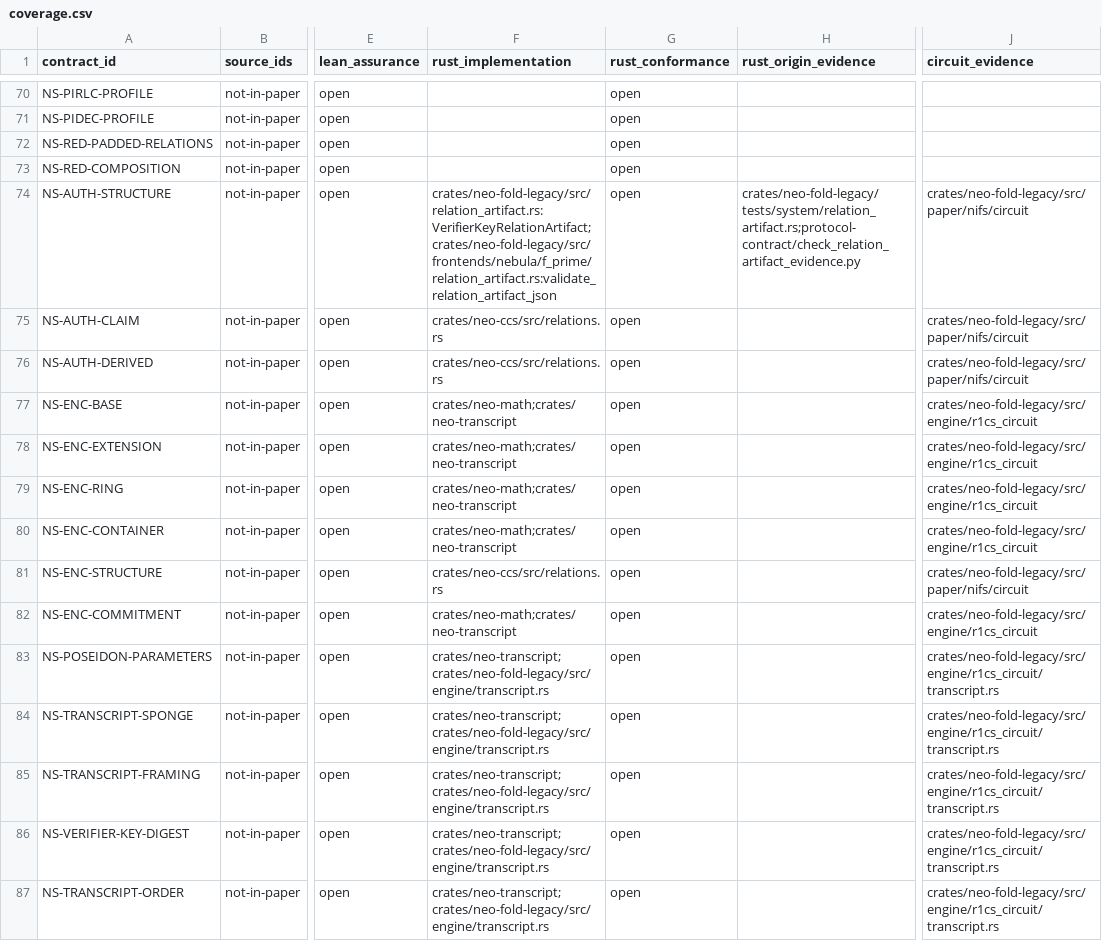
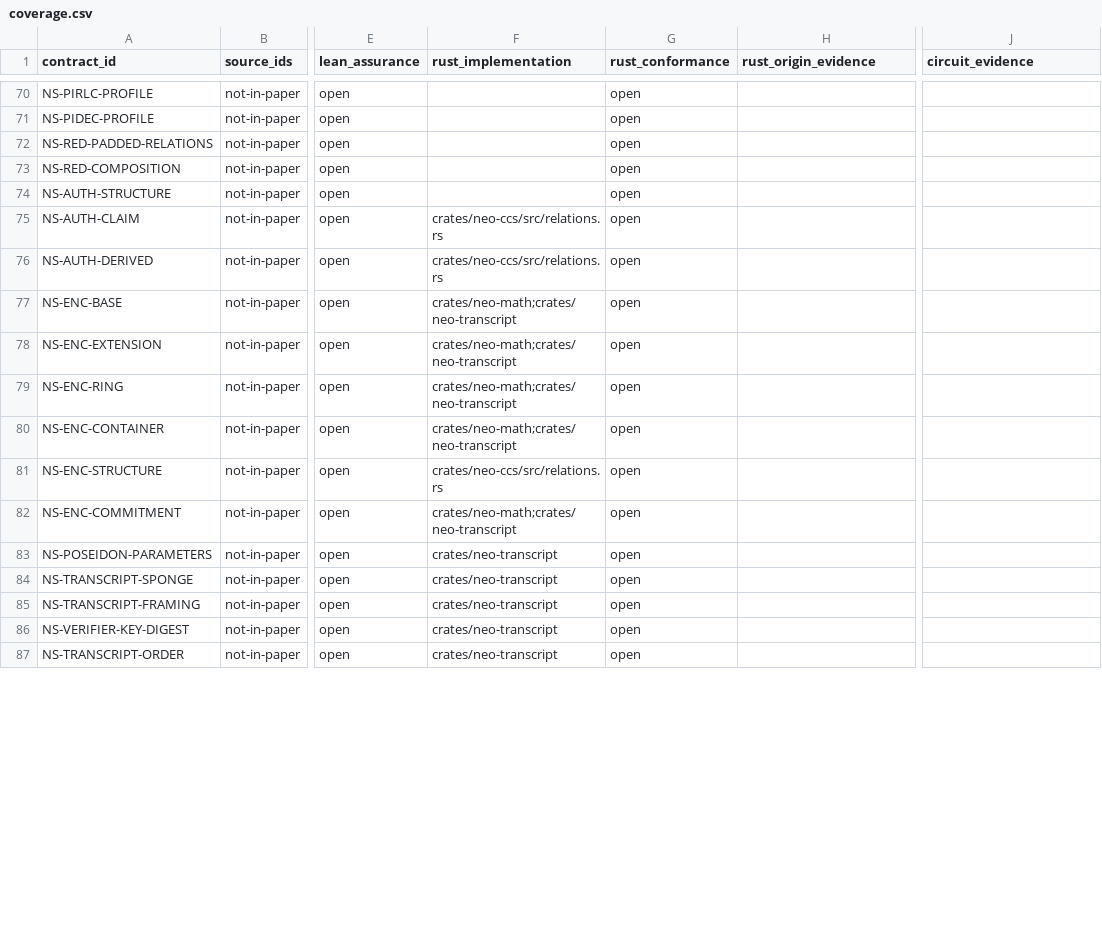
Before and after one commit to LFDT-Nightstream/Nightstream, a CSV file: protocol-contract/coverage.csv, drawn as a sheet; only a part is shown, gaps mark what is left out; the diff covers the shown part only; the diff names each change by its address in the sheet, - before the commit and + after, or states it on an @@ line.

Commit message:
Complete current-package conformance and retire obsolete paths
Regenerate the two-fold native and Lean fixtures after fresh verifier, complete-byte, caller, terminal-opening, and independent recursive assignment checks. Repair stale manifest and conformance regression expectations.

Remove unreachable Metal specialization code and obsolete legacy-producer checkers, retain unresolved assurance honestly, and add the missing Python CI coverage. Record the passing Rust, Metal, Lean, identity, and minimizer checks; independent review acceptance remains pending.

Signed-off-by: Nico Arqueros <nico@dcspark.io>

```diff
--- a/protocol-contract/coverage.csv
+++ b/protocol-contract/coverage.csv
-F74 (rust_implementation): crates/neo-fold-legacy/src/relation_artifact.rs:VerifierKeyRelationArtifact;crates/neo-fold-legacy/src/frontends/nebula/f_prime/relation_artifact.rs:validate_relation_artifact_json
+F74 (rust_implementation): (empty)
-H74 (rust_origin_evidence): crates/neo-fold-legacy/tests/system/relation_artifact.rs;protocol-contract/check_relation_artifact_evidence.py
+H74 (rust_origin_evidence): (empty)
-J74:J76 (circuit_evidence): crates/neo-fold-legacy/src/paper/nifs/circuit
+J74:J76 (circuit_evidence): (empty)
-J77:J80 (circuit_evidence): crates/neo-fold-legacy/src/engine/r1cs_circuit
+J77:J80 (circuit_evidence): (empty)
-J81 (circuit_evidence): crates/neo-fold-legacy/src/paper/nifs/circuit
+J81 (circuit_evidence): (empty)
-J82 (circuit_evidence): crates/neo-fold-legacy/src/engine/r1cs_circuit
+J82 (circuit_evidence): (empty)
-F83:F87 (rust_implementation): crates/neo-transcript;crates/neo-fold-legacy/src/engine/transcript.rs
+F83:F87 (rust_implementation): crates/neo-transcript
-J83:J87 (circuit_evidence): crates/neo-fold-legacy/src/engine/r1cs_circuit/transcript.rs
+J83:J87 (circuit_evidence): (empty)
```
Also changed, not shown: 51 edited cells elsewhere in this file, 25 other files.
